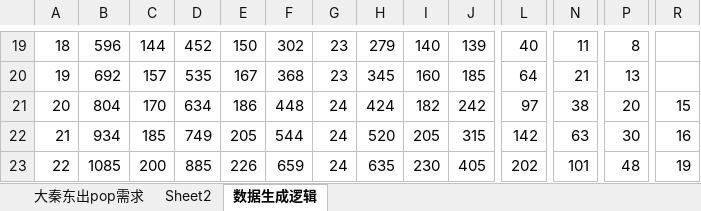
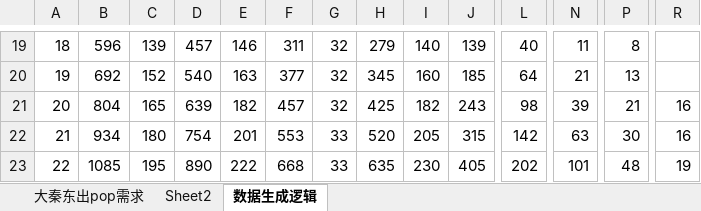
Before and after one commit to Miraiteko/BreakOut, an Excel workbook: 大秦东出pop需求表.xlsx, sheet 数据生成逻辑, drawn as a sheet; only a part is shown, gaps mark what is left out; values as stored, in another font and other column widths than the file's, no borders; the diff covers the shown part only; the diff names each change by its address in the sheet, - before the commit and + after, or states it on an @@ line.

```diff
--- a/大秦东出pop需求表.xlsx (sheet 数据生成逻辑)
+++ b/大秦东出pop需求表.xlsx (sheet 数据生成逻辑)
-C19: 144
+C19: 139
-D19: 452
+D19: 457
-E19: 150
+E19: 146
-F19: 302
+F19: 311
-G19:G20: 23
+G19:G20: 32
-C20: 157
+C20: 152
-D20: 535
+D20: 540
-E20: 167
+E20: 163
-F20: 368
+F20: 377
-C21: 170
+C21: 165
-D21: 634
+D21: 639
-E21: 186
+E21: 182
-F21: 448
+F21: 457
-G21: 24
+G21: 32
-H21: 424
+H21: 425
-J21: 242
+J21: 243
-L21: 97
+L21: 98
-N21: 38
+N21: 39
-P21: 20
+P21: 21
-R21: 15
+R21: 16
-C22: 185
+C22: 180
-D22: 749
+D22: 754
-E22: 205
+E22: 201
-F22: 544
+F22: 553
-G22:G23: 24
+G22:G23: 33
-C23: 200
+C23: 195
-D23: 885
+D23: 890
-E23: 226
+E23: 222
-F23: 659
+F23: 668
```
Also changed, not shown: 1061 edited cells elsewhere in this sheet, 5 other files.
